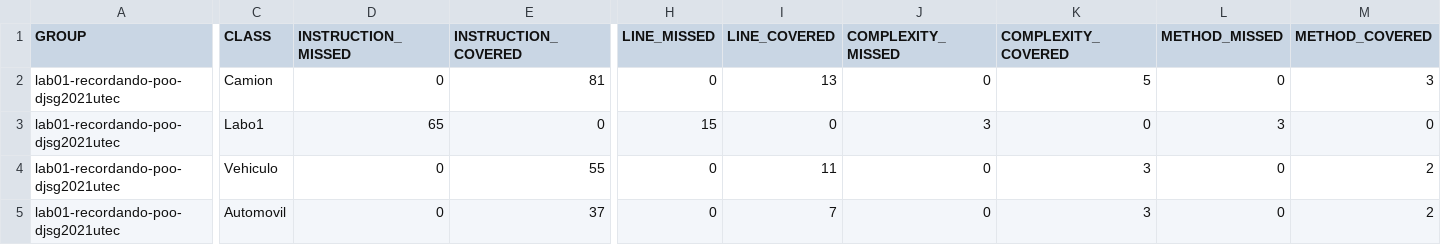
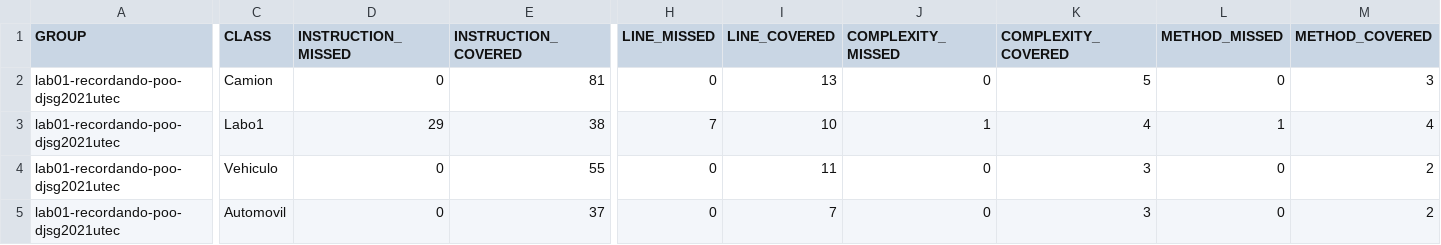
Before and after one commit to PG-Software-Engineering-I-2021-2/lab01-recordando-poo-djsg2021utec, a CSV file: target/site/jacoco/jacoco.csv, drawn as a sheet; only a part is shown, gaps mark what is left out; the diff names each change by its address in the sheet, - before the commit and + after, or states it on an @@ line.

```diff
--- a/target/site/jacoco/jacoco.csv
+++ b/target/site/jacoco/jacoco.csv
-D3 (INSTRUCTION_MISSED): 65
+D3 (INSTRUCTION_MISSED): 29
-E3 (INSTRUCTION_COVERED): 0
+E3 (INSTRUCTION_COVERED): 38
-H3 (LINE_MISSED): 15
+H3 (LINE_MISSED): 7
-I3 (LINE_COVERED): 0
+I3 (LINE_COVERED): 10
-J3 (COMPLEXITY_MISSED): 3
+J3 (COMPLEXITY_MISSED): 1
-K3 (COMPLEXITY_COVERED): 0
+K3 (COMPLEXITY_COVERED): 4
-L3 (METHOD_MISSED): 3
+L3 (METHOD_MISSED): 1
-M3 (METHOD_COVERED): 0
+M3 (METHOD_COVERED): 4
```
Also changed, not shown: 33 other files.
